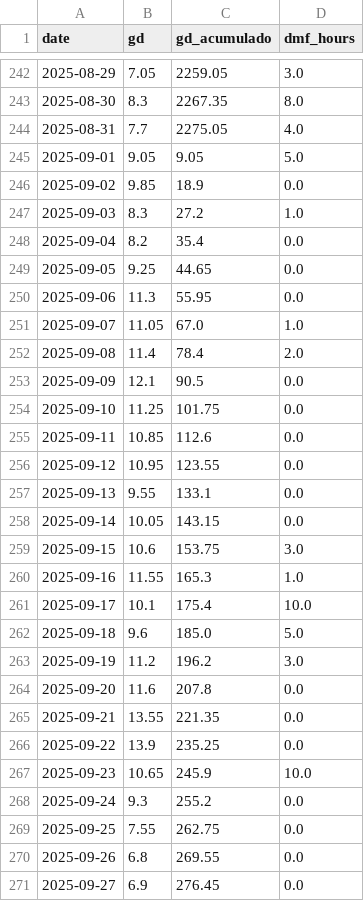
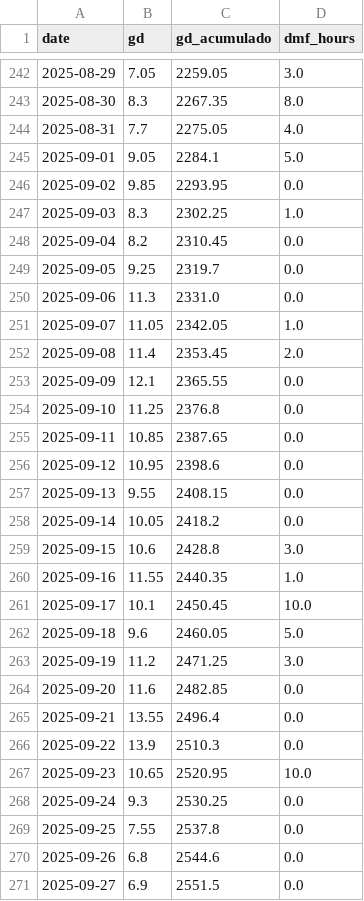
Before and after one commit to Gabriel-Domingueti/weather-station-dashboard, a CSV file: data/aggregated/agrometeorological_indices.csv, drawn as a sheet; only a part is shown, gaps mark what is left out; the diff covers the shown part only.

```diff
--- a/data/aggregated/agrometeorological_indices.csv
+++ b/data/aggregated/agrometeorological_indices.csv
@@ -244,28 +244,28 @@ date,gd,gd_acumulado,dmf_hours
 2025-08-31,7.7,2275.05,4.0
-2025-09-01,9.05,9.05,5.0
-2025-09-02,9.85,18.9,0.0
-2025-09-03,8.3,27.2,1.0
-2025-09-04,8.2,35.4,0.0
-2025-09-05,9.25,44.65,0.0
-2025-09-06,11.3,55.95,0.0
-2025-09-07,11.05,67.0,1.0
-2025-09-08,11.4,78.4,2.0
-2025-09-09,12.1,90.5,0.0
-2025-09-10,11.25,101.75,0.0
-2025-09-11,10.85,112.6,0.0
-2025-09-12,10.95,123.55,0.0
-2025-09-13,9.55,133.1,0.0
-2025-09-14,10.05,143.15,0.0
-2025-09-15,10.6,153.75,3.0
-2025-09-16,11.55,165.3,1.0
-2025-09-17,10.1,175.4,10.0
-2025-09-18,9.6,185.0,5.0
-2025-09-19,11.2,196.2,3.0
-2025-09-20,11.6,207.8,0.0
-2025-09-21,13.55,221.35,0.0
-2025-09-22,13.9,235.25,0.0
-2025-09-23,10.65,245.9,10.0
-2025-09-24,9.3,255.2,0.0
-2025-09-25,7.55,262.75,0.0
-2025-09-26,6.8,269.55,0.0
-2025-09-27,6.9,276.45,0.0
+2025-09-01,9.05,2284.1,5.0
+2025-09-02,9.85,2293.95,0.0
+2025-09-03,8.3,2302.25,1.0
+2025-09-04,8.2,2310.45,0.0
+2025-09-05,9.25,2319.7,0.0
+2025-09-06,11.3,2331.0,0.0
+2025-09-07,11.05,2342.05,1.0
+2025-09-08,11.4,2353.45,2.0
+2025-09-09,12.1,2365.55,0.0
+2025-09-10,11.25,2376.8,0.0
+2025-09-11,10.85,2387.65,0.0
+2025-09-12,10.95,2398.6,0.0
+2025-09-13,9.55,2408.15,0.0
+2025-09-14,10.05,2418.2,0.0
+2025-09-15,10.6,2428.8,3.0
+2025-09-16,11.55,2440.35,1.0
+2025-09-17,10.1,2450.45,10.0
+2025-09-18,9.6,2460.05,5.0
+2025-09-19,11.2,2471.25,3.0
+2025-09-20,11.6,2482.85,0.0
+2025-09-21,13.55,2496.4,0.0
+2025-09-22,13.9,2510.3,0.0
+2025-09-23,10.65,2520.95,10.0
+2025-09-24,9.3,2530.25,0.0
+2025-09-25,7.55,2537.8,0.0
+2025-09-26,6.8,2544.6,0.0
+2025-09-27,6.9,2551.5,0.0
```
Also changed, not shown: 5 added rows and 95 edited cells elsewhere in this file, data/aggregated/daily_summary.csv, 3 other files.
